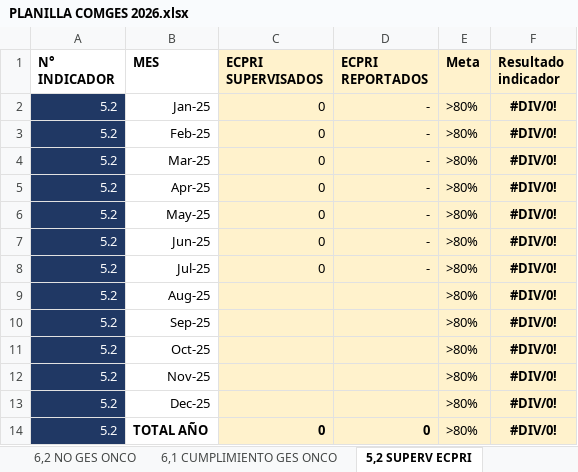
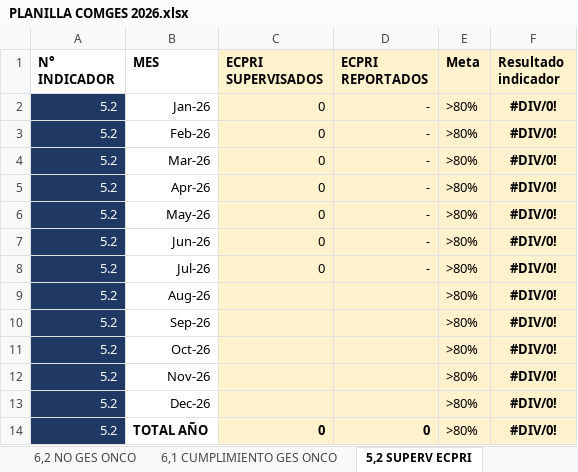
Before and after one commit to Chinois19/control-de-gestion-web, an Excel workbook: src/data/COMGES 2026/PLANILLA COMGES 2026.xlsx, sheet 5,2 SUPERV ECPRI, drawn as a sheet; values as stored, in another font and other column widths than the file's, no borders; the diff names each change by its address in the sheet, - before the commit and + after, or states it on an @@ line.

```diff
--- a/src/data/COMGES 2026/PLANILLA COMGES 2026.xlsx (sheet 5,2 SUPERV ECPRI)
+++ b/src/data/COMGES 2026/PLANILLA COMGES 2026.xlsx (sheet 5,2 SUPERV ECPRI)
-B2 (MES): Jan-25
+B2 (MES): Jan-26
-B3 (MES): Feb-25
+B3 (MES): Feb-26
-B4 (MES): Mar-25
+B4 (MES): Mar-26
-B5 (MES): Apr-25
+B5 (MES): Apr-26
-B6 (MES): May-25
+B6 (MES): May-26
-B7 (MES): Jun-25
+B7 (MES): Jun-26
-B8 (MES): Jul-25
+B8 (MES): Jul-26
-B9 (MES): Aug-25
+B9 (MES): Aug-26
-B10 (MES): Sep-25
+B10 (MES): Sep-26
-B11 (MES): Oct-25
+B11 (MES): Oct-26
-B12 (MES): Nov-25
+B12 (MES): Nov-26
-B13 (MES): Dec-25
+B13 (MES): Dec-26
```
Also changed, not shown: sheet 1,15 CAMAS DISPONIBLES, sheet resumen gonzalo, other sheet tabs, formulas that keep their value, 6 other files.
